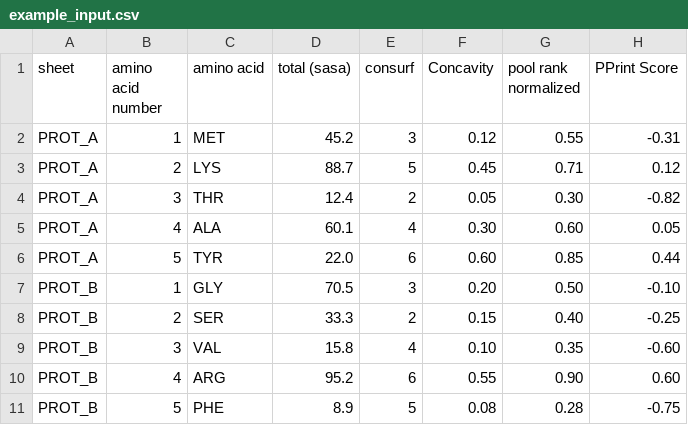
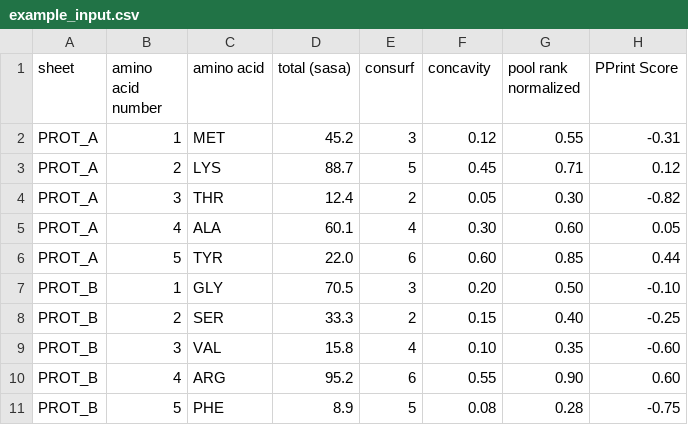
Before and after one commit to MJchemist/RNABinderFinder, a CSV file: example/example_input.csv, drawn as a sheet.

Commit message:
Update example_input.csv

```diff
--- a/example/example_input.csv
+++ b/example/example_input.csv
@@ -1,2 +1,2 @@
-sheet,amino acid number,amino acid,total (sasa),consurf,Concavity,pool rank normalized,PPrint Score
+sheet,amino acid number,amino acid,total (sasa),consurf,concavity,pool rank normalized,PPrint Score
 PROT_A,1,MET,45.2,3,0.12,0.55,-0.31
```
